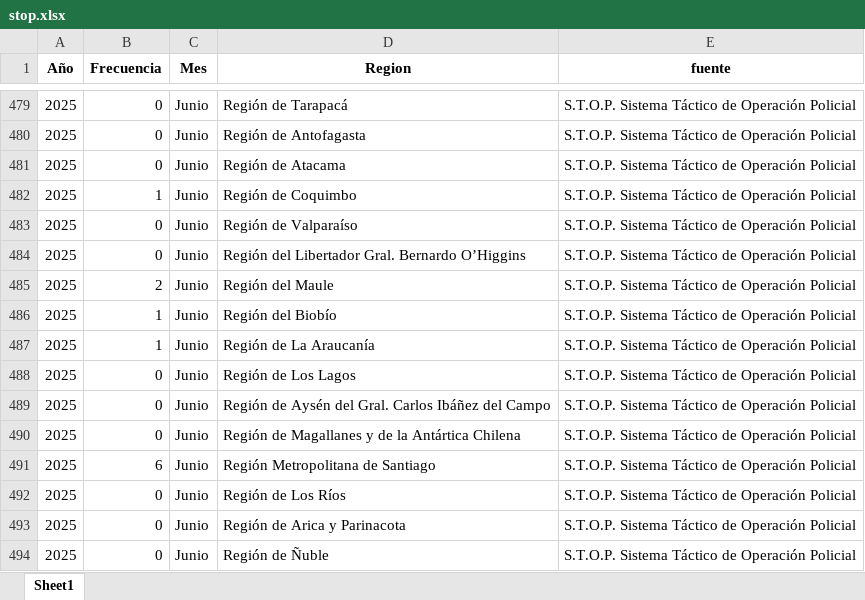
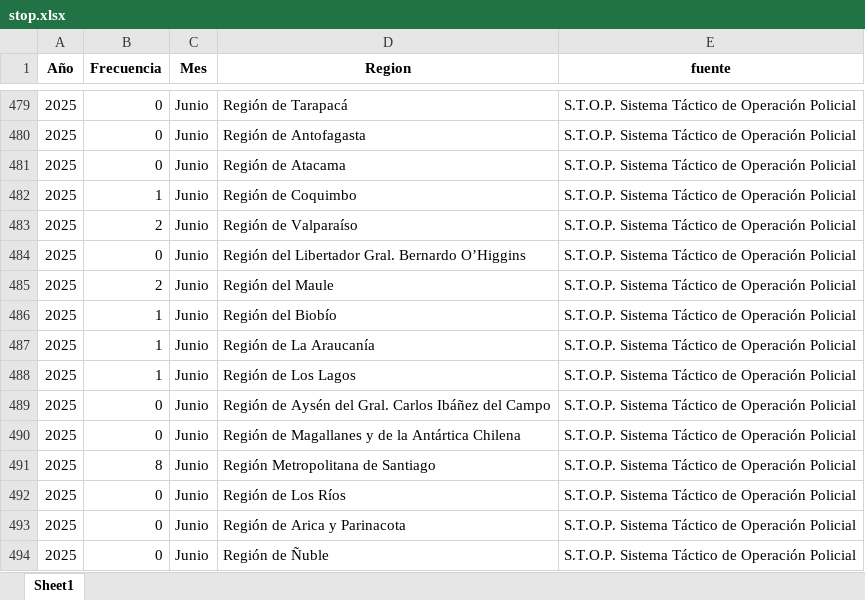
Before and after one commit to Sud-Austral/homicidios_3_fuentes, an Excel workbook: descarga/stop.xlsx, sheet Sheet1, drawn as a sheet; only a part is shown, gaps mark what is left out; values as stored, in another font and other column widths than the file's, no borders; the diff names each change by its address in the sheet, - before the commit and + after, or states it on an @@ line.

Commit message:
Update stop.xlsx

```diff
--- a/descarga/stop.xlsx (sheet Sheet1)
+++ b/descarga/stop.xlsx (sheet Sheet1)
-B483 (Frecuencia): 0
+B483 (Frecuencia): 2
-B488 (Frecuencia): 0
+B488 (Frecuencia): 1
-B491 (Frecuencia): 6
+B491 (Frecuencia): 8
```
